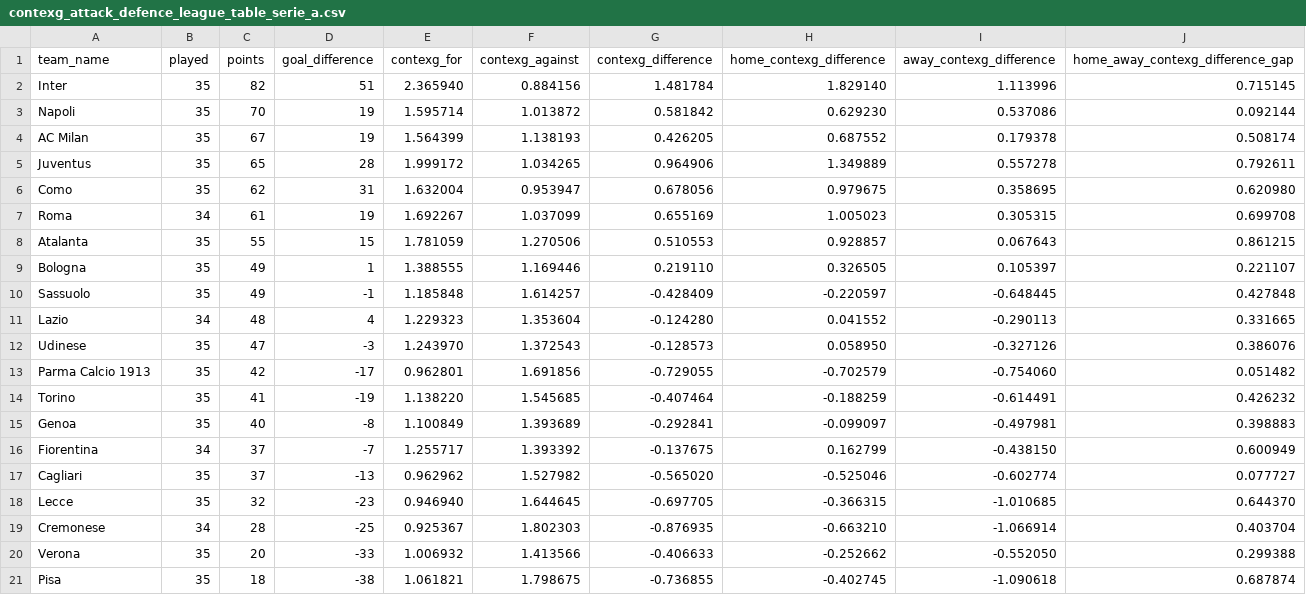
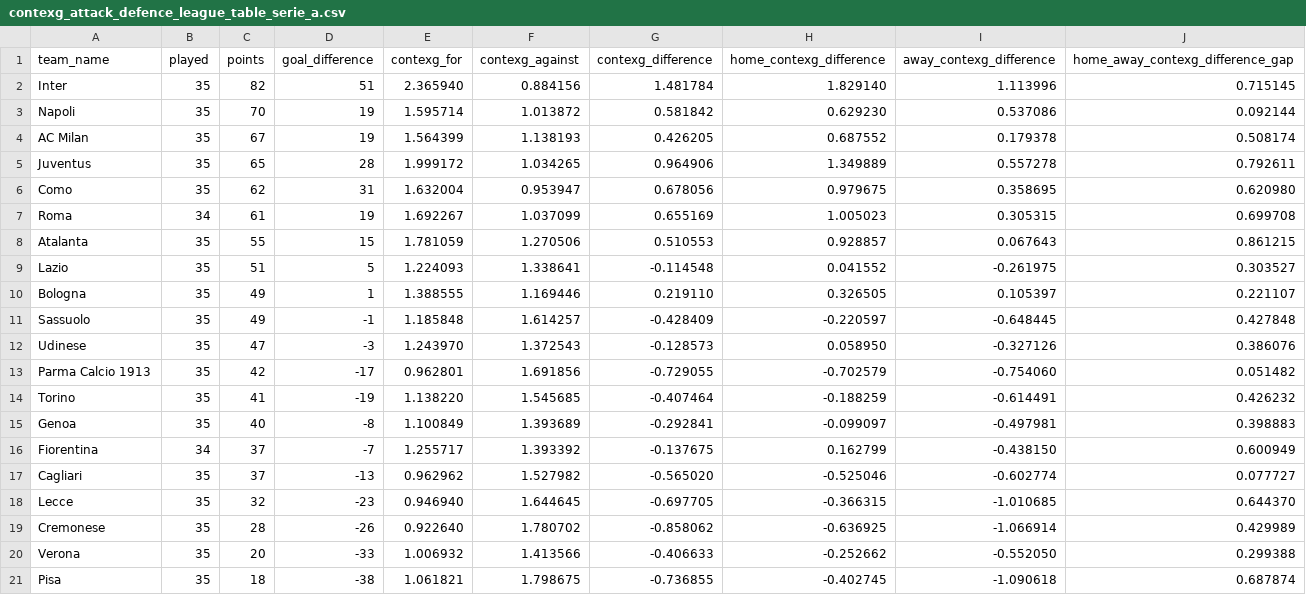
Before and after one commit to johnknightstats/johnknightstats.github.io, a CSV file: dashboards/contexg-league-tables/contexg_attack_defence_league_table_serie_a.csv, drawn as a sheet.

Commit message:
Remove FotMob dashboards and refresh contexG dashboard

```diff
--- a/dashboards/contexg-league-tables/contexg_attack_defence_league_table_serie_a.csv
+++ b/dashboards/contexg-league-tables/contexg_attack_defence_league_table_serie_a.csv
@@ -8,5 +8,5 @@ Roma,34,61,19,1.692267,1.037099,0.655169,1.005023,0.305315,0.699708
 Atalanta,35,55,15,1.781059,1.270506,0.510553,0.928857,0.067643,0.861215
+Lazio,35,51,5,1.224093,1.338641,-0.114548,0.041552,-0.261975,0.303527
 Bologna,35,49,1,1.388555,1.169446,0.219110,0.326505,0.105397,0.221107
 Sassuolo,35,49,-1,1.185848,1.614257,-0.428409,-0.220597,-0.648445,0.427848
-Lazio,34,48,4,1.229323,1.353604,-0.124280,0.041552,-0.290113,0.331665
 Udinese,35,47,-3,1.243970,1.372543,-0.128573,0.058950,-0.327126,0.386076
@@ -18,3 +18,3 @@ Cagliari,35,37,-13,0.962962,1.527982,-0.565020,-0.525046,-0.602774,0.077727
 Lecce,35,32,-23,0.946940,1.644645,-0.697705,-0.366315,-1.010685,0.644370
-Cremonese,34,28,-25,0.925367,1.802303,-0.876935,-0.663210,-1.066914,0.403704
+Cremonese,35,28,-26,0.922640,1.780702,-0.858062,-0.636925,-1.066914,0.429989
 Verona,35,20,-33,1.006932,1.413566,-0.406633,-0.252662,-0.552050,0.299388
```
Also changed, not shown: 3 other files.
